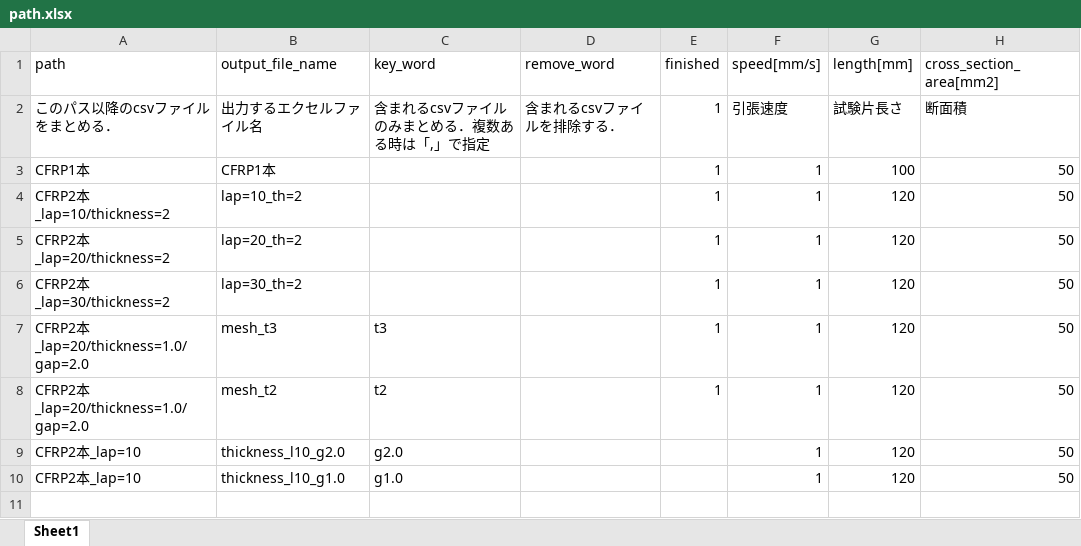
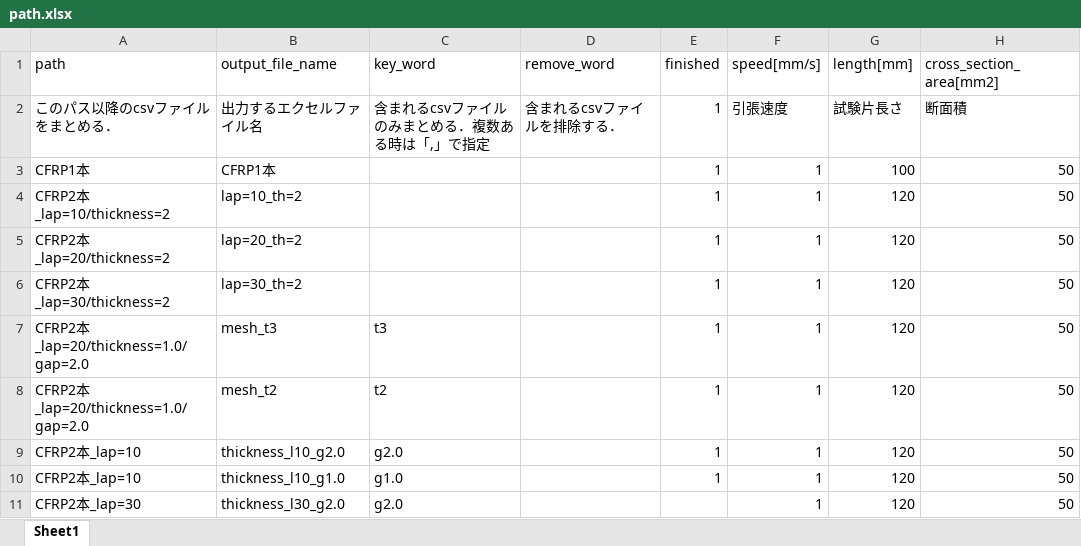
Before and after one commit to jay0423/ansys-management, an Excel workbook: path.xlsx, sheet Sheet1, drawn as a sheet; values as stored, in another font and other column widths than the file's, no borders; the diff names each change by its address in the sheet, - before the commit and + after, or states it on an @@ line.

```diff
--- a/path.xlsx (sheet Sheet1)
+++ b/path.xlsx (sheet Sheet1)
-E9:E10 (finished): (empty)
+E9:E10 (finished): 1
+row 11: CFRP2本_lap=30 | thickness_l30_g2.0 | g2.0 |  |  | 1 | 120 | 50
```
Also changed, not shown: 19 other files.
